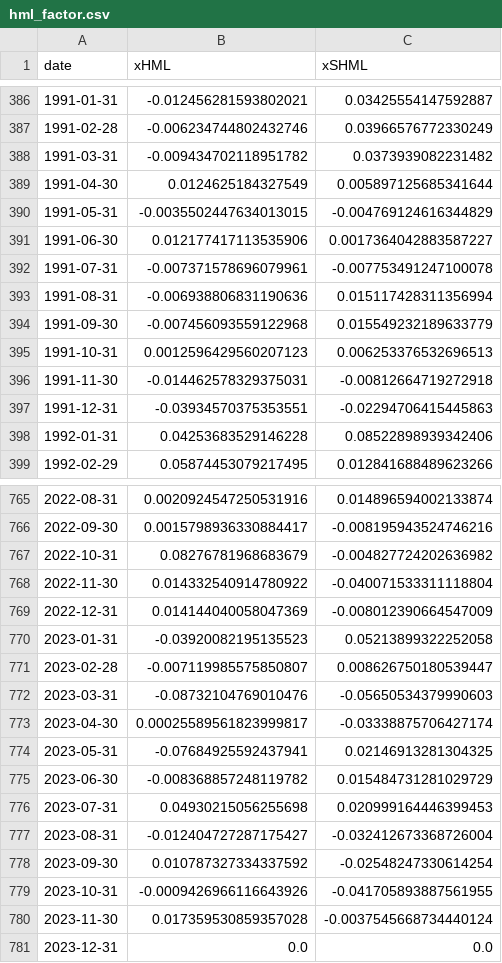
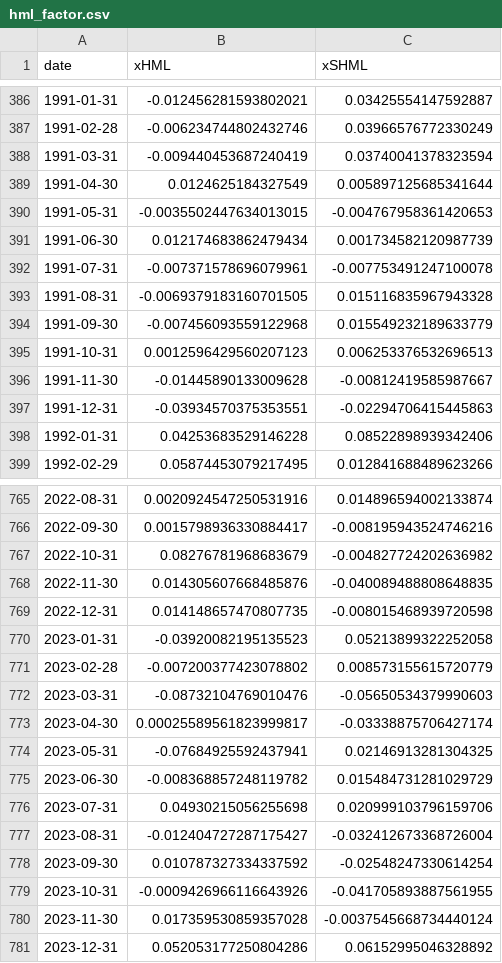
Before and after one commit to aidanvyas/ken_french_data_library_replication, a CSV file: data/processed_data/hml_factor.csv, drawn as a sheet; only a part is shown, gaps mark what is left out; the diff covers the shown part only.

```diff
--- a/data/processed_data/hml_factor.csv
+++ b/data/processed_data/hml_factor.csv
@@ -387,11 +387,11 @@ date,xHML,xSHML
 1991-02-28,-0.006234744802432746,0.03966576772330249
-1991-03-31,-0.009434702118951782,0.0373939082231482
+1991-03-31,-0.009440453687240419,0.03740041378323594
 1991-04-30,0.0124625184327549,0.005897125685341644
-1991-05-31,-0.0035502447634013015,-0.004769124616344829
-1991-06-30,0.012177417113535906,0.0017364042883587227
+1991-05-31,-0.0035502447634013015,-0.004767958361420653
+1991-06-30,0.012174683862479434,0.001734582120987739
 1991-07-31,-0.007371578696079961,-0.007753491247100078
-1991-08-31,-0.006938806831190636,0.015117428311356994
+1991-08-31,-0.0069379183160701505,0.015116835967943328
 1991-09-30,-0.007456093559122968,0.015549232189633779
 1991-10-31,0.0012596429560207123,0.006253376532696513
-1991-11-30,-0.014462578329375031,-0.00812664719272918
+1991-11-30,-0.01445890133009628,-0.00812419585987667
 1991-12-31,-0.03934570375353551,-0.02294706415445863
@@ -767,6 +767,6 @@ date,xHML,xSHML
 2022-10-31,0.08276781968683679,-0.004827724202636982
-2022-11-30,0.014332540914780922,-0.040071533311118804
-2022-12-31,0.014144040058047369,-0.008012390664547009
+2022-11-30,0.014305607668485876,-0.040089488808648835
+2022-12-31,0.014148657470807735,-0.008015468939720598
 2023-01-31,-0.03920082195135523,0.05213899322252058
-2023-02-28,-0.007119985575850807,0.008626750180539447
+2023-02-28,-0.007200377423078802,0.008573155615720779
 2023-03-31,-0.08732104769010476,-0.05650534379990603
@@ -775,3 +775,3 @@ date,xHML,xSHML
 2023-06-30,-0.008368857248119782,0.015484731281029729
-2023-07-31,0.04930215056255698,0.020999164446399453
+2023-07-31,0.04930215056255698,0.020999103796159706
 2023-08-31,-0.012404727287175427,-0.032412673368726004
@@ -780,2 +780,2 @@ date,xHML,xSHML
 2023-11-30,0.017359530859357028,-0.0037545668734440124
-2023-12-31,0.0,0.0
+2023-12-31,0.052053177250804286,0.06152995046328892
```
Also changed, not shown: 111 edited cells elsewhere in this file, data/processed_data/cma_factor.csv, data/processed_data/mkt_factor.csv, 5 other files.
